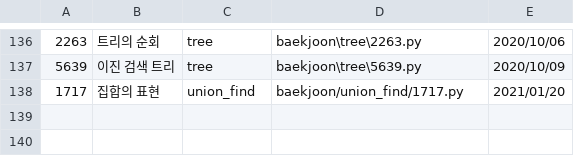
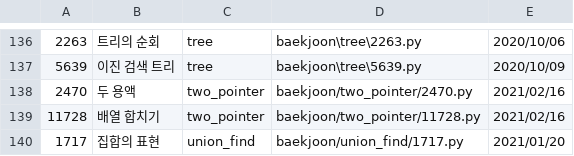
Before and after one commit to namhyun-gu/algorithm, a CSV file: scripts/cache.csv, drawn as a sheet; only a part is shown, gaps mark what is left out; the diff names each change by its address in the sheet, - before the commit and + after, or states it on an @@ line.

Commit message:
[baekjoon] Add today solution

```diff
--- a/scripts/cache.csv
+++ b/scripts/cache.csv
+row 138: 2470 | 두 용액 | two_pointer | baekjoon/two_pointer/2470.py | 2021/02/16
+row 139: 11728 | 배열 합치기 | two_pointer | baekjoon/two_pointer/11728.py | 2021/02/16
```
Also changed, not shown: 3 other files.
